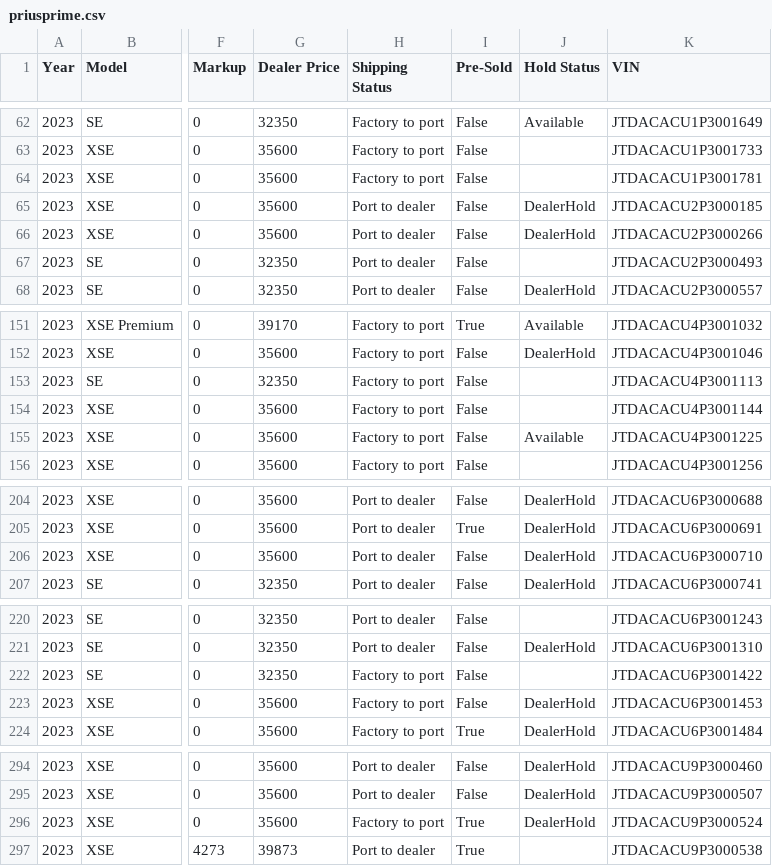
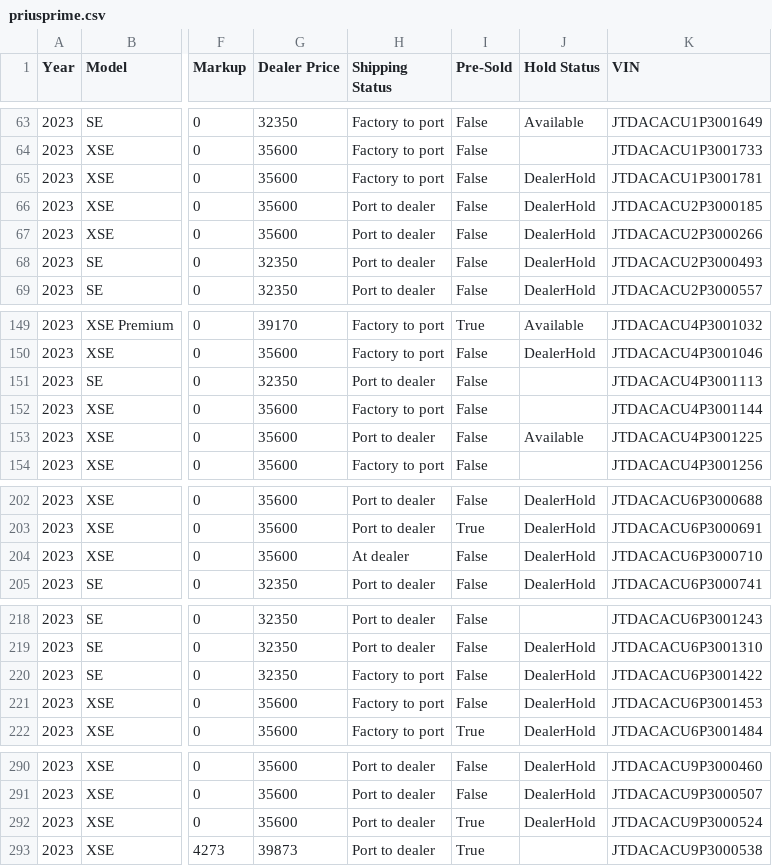
Before and after one commit to major/yotagrabber, a CSV file: output/priusprime.csv, drawn as a sheet; only a part is shown, gaps mark what is left out; addresses are those after the commit; the diff covers the shown part only; the diff names each change by its address in the sheet, - before the commit and + after, or states it on an @@ line.

```diff
--- a/output/priusprime.csv
+++ b/output/priusprime.csv
-J65 (Hold Status): (empty)
+J65 (Hold Status): DealerHold
-J68 (Hold Status): (empty)
+J68 (Hold Status): DealerHold
-H151 (Shipping Status): Factory to port
+H151 (Shipping Status): Port to dealer
-H153 (Shipping Status): Factory to port
+H153 (Shipping Status): Port to dealer
-H204 (Shipping Status): Port to dealer
+H204 (Shipping Status): At dealer
-J220 (Hold Status): (empty)
+J220 (Hold Status): DealerHold
-H292 (Shipping Status): Factory to port
+H292 (Shipping Status): Port to dealer
```
Also changed, not shown: 1 added row, 7 removed rows and 10 edited cells elsewhere in this file, 1 other file.
